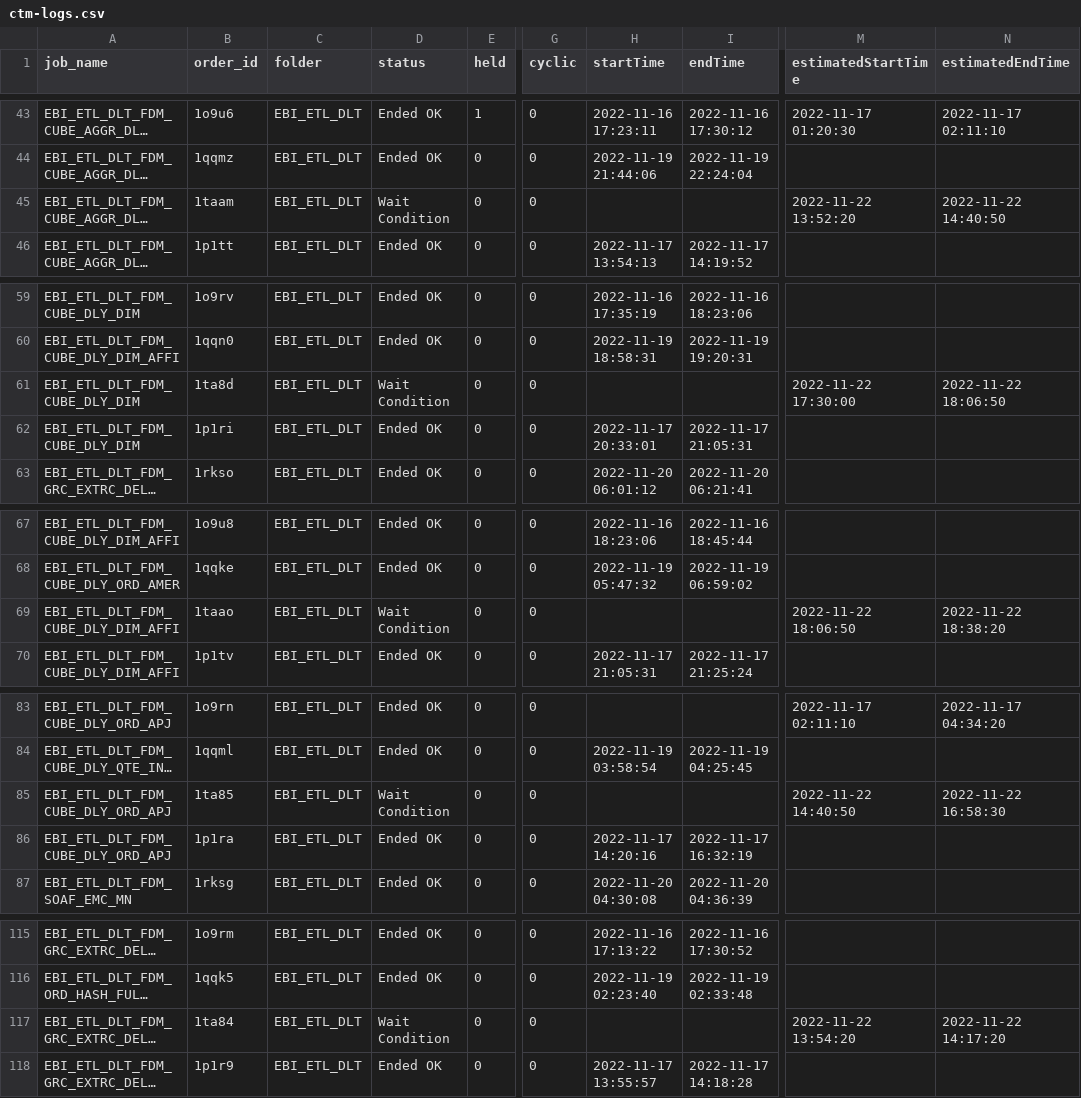
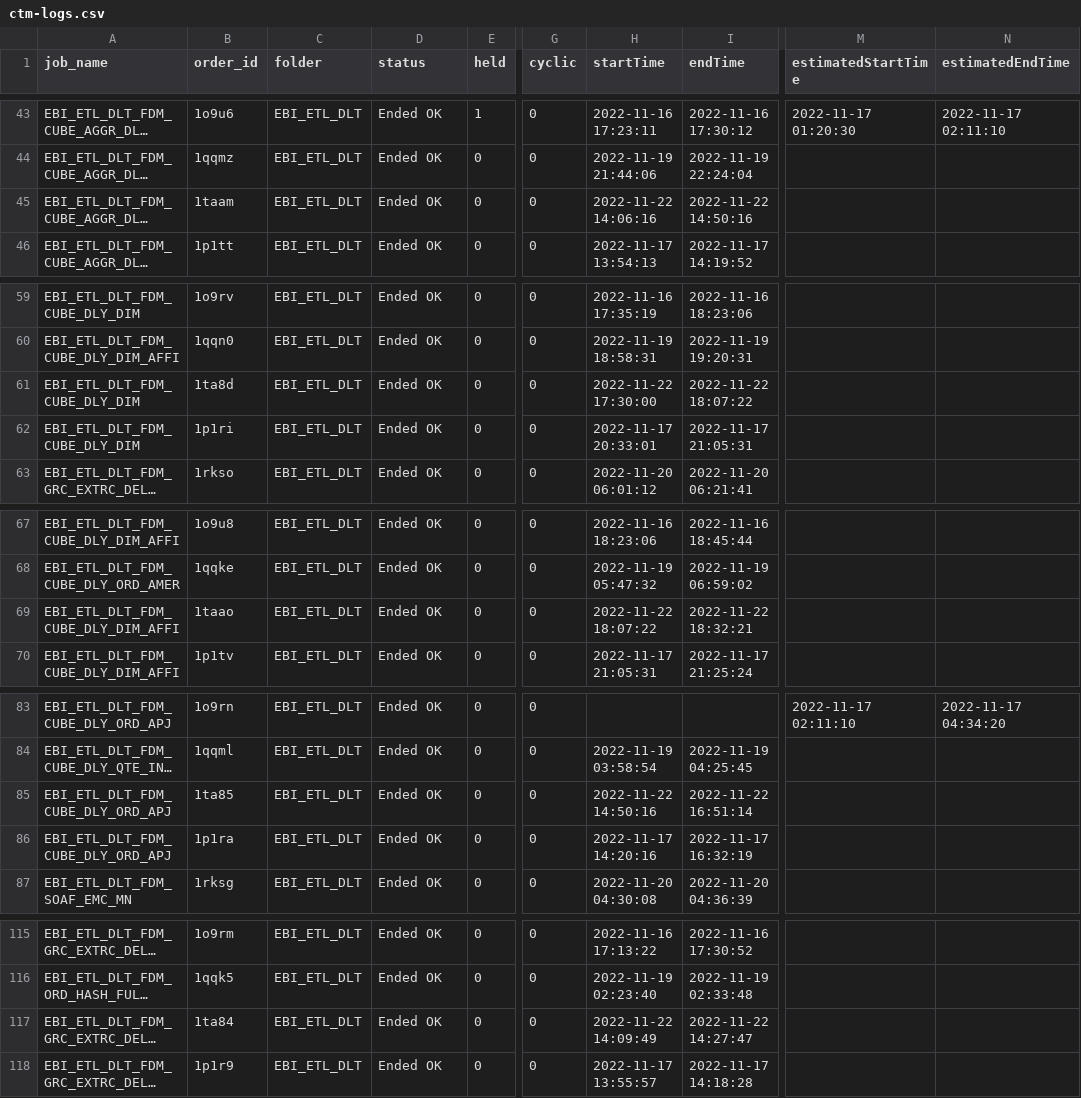
Before and after one commit to hnalubolu/Order_job_Status, a CSV file: ctm-logs.csv, drawn as a sheet; only a part is shown, gaps mark what is left out; long unchanged cells end in …; the diff covers the shown part only; the diff names each change by its address in the sheet, - before the commit and + after, or states it on an @@ line.

```diff
--- a/ctm-logs.csv
+++ b/ctm-logs.csv
-D45 (status): Wait Condition
+D45 (status): Ended OK
-H45 (startTime): (empty)
+H45 (startTime): 2022-11-22 14:06:16
-I45 (endTime): (empty)
+I45 (endTime): 2022-11-22 14:50:16
-M45 (estimatedStartTime): 2022-11-22 13:52:20
+M45 (estimatedStartTime): (empty)
-N45 (estimatedEndTime): 2022-11-22 14:40:50
+N45 (estimatedEndTime): (empty)
-D61 (status): Wait Condition
+D61 (status): Ended OK
-H61 (startTime): (empty)
+H61 (startTime): 2022-11-22 17:30:00
-I61 (endTime): (empty)
+I61 (endTime): 2022-11-22 18:07:22
-M61 (estimatedStartTime): 2022-11-22 17:30:00
+M61 (estimatedStartTime): (empty)
-N61 (estimatedEndTime): 2022-11-22 18:06:50
+N61 (estimatedEndTime): (empty)
-D69 (status): Wait Condition
+D69 (status): Ended OK
-H69 (startTime): (empty)
+H69 (startTime): 2022-11-22 18:07:22
-I69 (endTime): (empty)
+I69 (endTime): 2022-11-22 18:32:21
-M69 (estimatedStartTime): 2022-11-22 18:06:50
+M69 (estimatedStartTime): (empty)
-N69 (estimatedEndTime): 2022-11-22 18:38:20
+N69 (estimatedEndTime): (empty)
-D85 (status): Wait Condition
+D85 (status): Ended OK
-H85 (startTime): (empty)
+H85 (startTime): 2022-11-22 14:50:16
-I85 (endTime): (empty)
+I85 (endTime): 2022-11-22 16:51:14
-M85 (estimatedStartTime): 2022-11-22 14:40:50
+M85 (estimatedStartTime): (empty)
-N85 (estimatedEndTime): 2022-11-22 16:58:30
+N85 (estimatedEndTime): (empty)
-D117 (status): Wait Condition
+D117 (status): Ended OK
-H117 (startTime): (empty)
+H117 (startTime): 2022-11-22 14:09:49
-I117 (endTime): (empty)
+I117 (endTime): 2022-11-22 14:27:47
-M117 (estimatedStartTime): 2022-11-22 13:54:20
+M117 (estimatedStartTime): (empty)
-N117 (estimatedEndTime): 2022-11-22 14:17:20
+N117 (estimatedEndTime): (empty)
```
Also changed, not shown: 170 edited cells elsewhere in this file, 1 other file.
